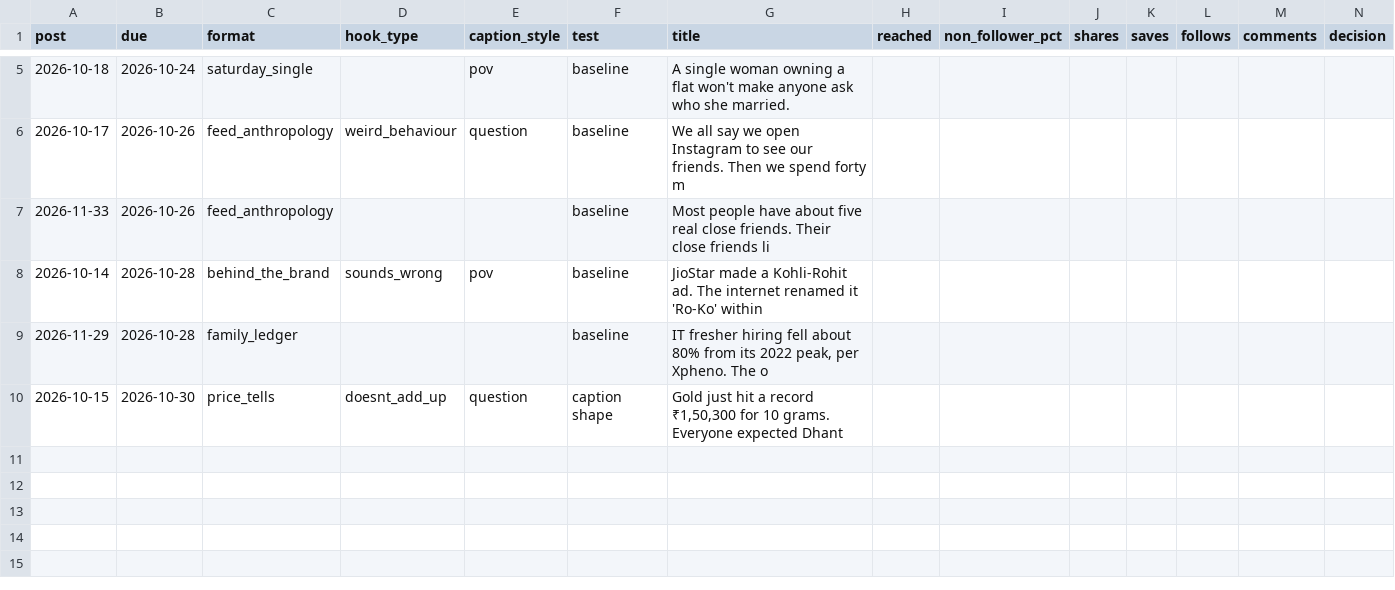
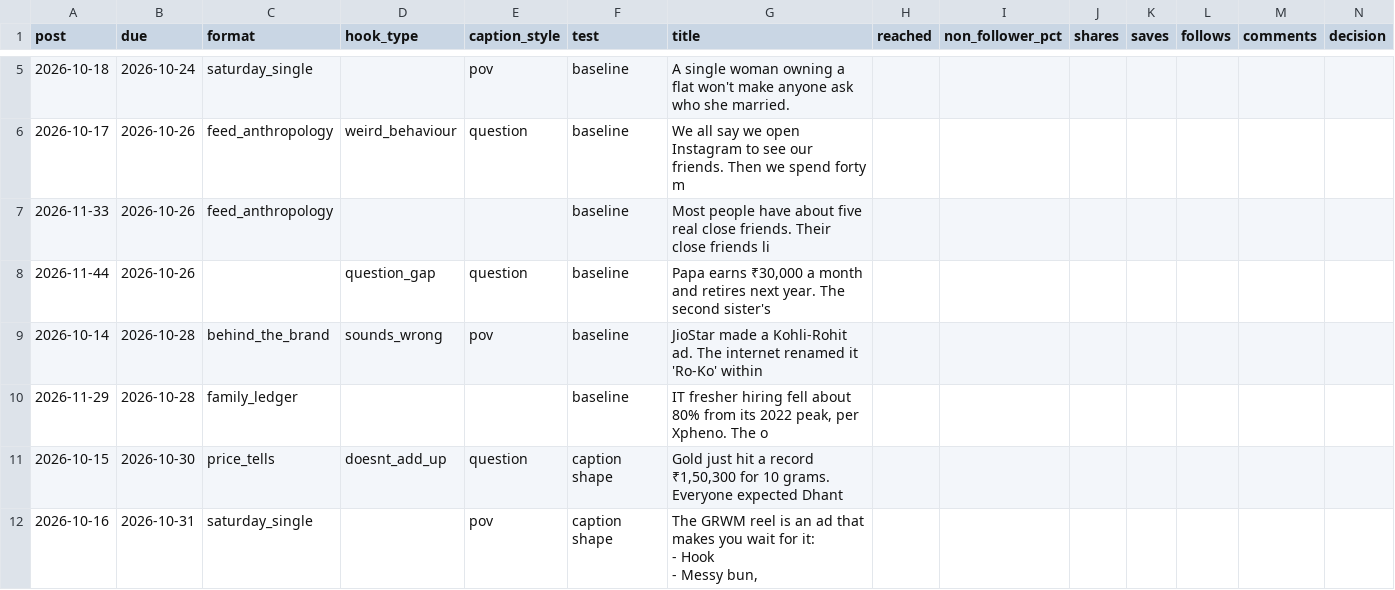
Before and after one commit to Merkabah23/ananya-engine, a CSV file: state/scorecard.csv, drawn as a sheet; only a part is shown, gaps mark what is left out.

Commit message:
state: daily 2026-10-23

```diff
--- a/state/scorecard.csv
+++ b/state/scorecard.csv
@@ -7,2 +7,3 @@ post,due,format,hook_type,caption_style,test,title,reached,non_follower_pct,shar
 2026-11-33,2026-10-26,feed_anthropology,,,baseline,Most people have about five real close friends. Their close friends li,,,,,,,
+2026-11-44,2026-10-26,,question_gap,question,baseline,"Papa earns ₹30,000 a month and retires next year. The second sister's ",,,,,,,
 2026-10-14,2026-10-28,behind_the_brand,sounds_wrong,pov,baseline,JioStar made a Kohli-Rohit ad. The internet renamed it 'Ro-Ko' within ,,,,,,,
@@ -10 +11,4 @@ post,due,format,hook_type,caption_style,test,title,reached,non_follower_pct,shar
 2026-10-15,2026-10-30,price_tells,doesnt_add_up,question,caption shape,"Gold just hit a record ₹1,50,300 for 10 grams. Everyone expected Dhant",,,,,,,
+2026-10-16,2026-10-31,saturday_single,,pov,caption shape,"The GRWM reel is an ad that makes you wait for it:
+- Hook
+- Messy bun,",,,,,,,
```
Also changed, not shown: 11 other files.
